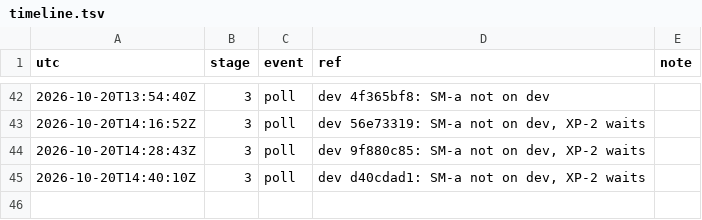
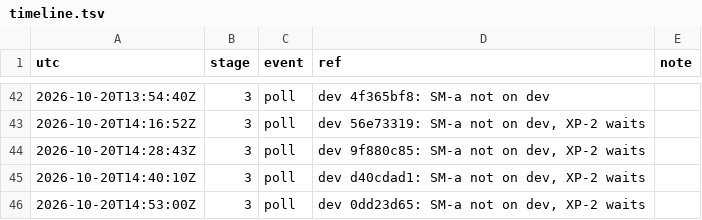
Before and after one commit to qbtrix/creative-apps, a TSV file: docs/leads/export-pack/timeline.tsv, drawn as a sheet; only a part is shown, gaps mark what is left out.

Commit message:
docs(leads): export-pack poll

```diff
--- a/docs/leads/export-pack/timeline.tsv
+++ b/docs/leads/export-pack/timeline.tsv
@@ -45 +45,2 @@ utc	stage	event	ref	note
 2026-10-20T14:40:10Z	3	poll	dev d40cdad1: SM-a not on dev, XP-2 waits
+2026-10-20T14:53:00Z	3	poll	dev 0dd23d65: SM-a not on dev, XP-2 waits
```
